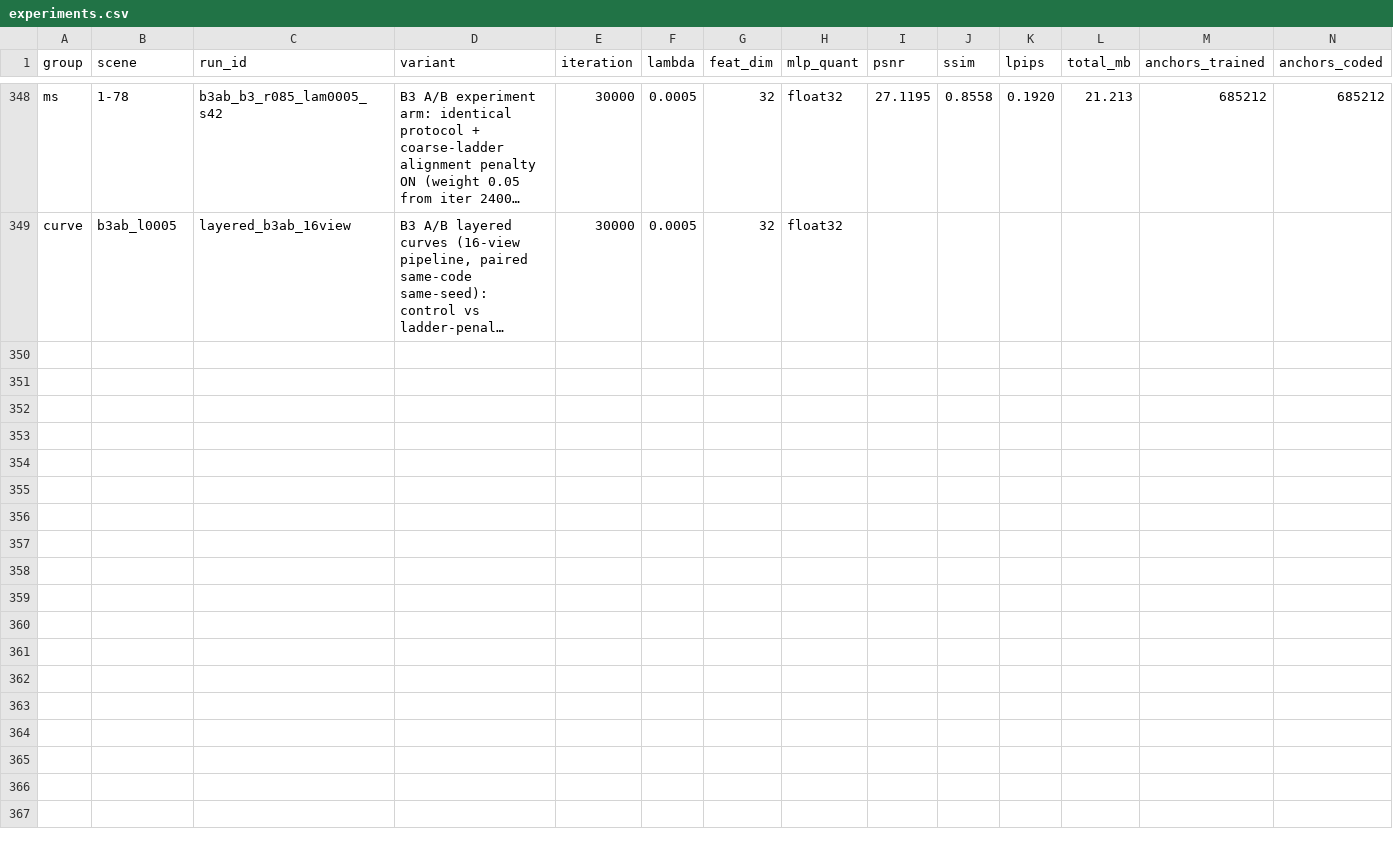
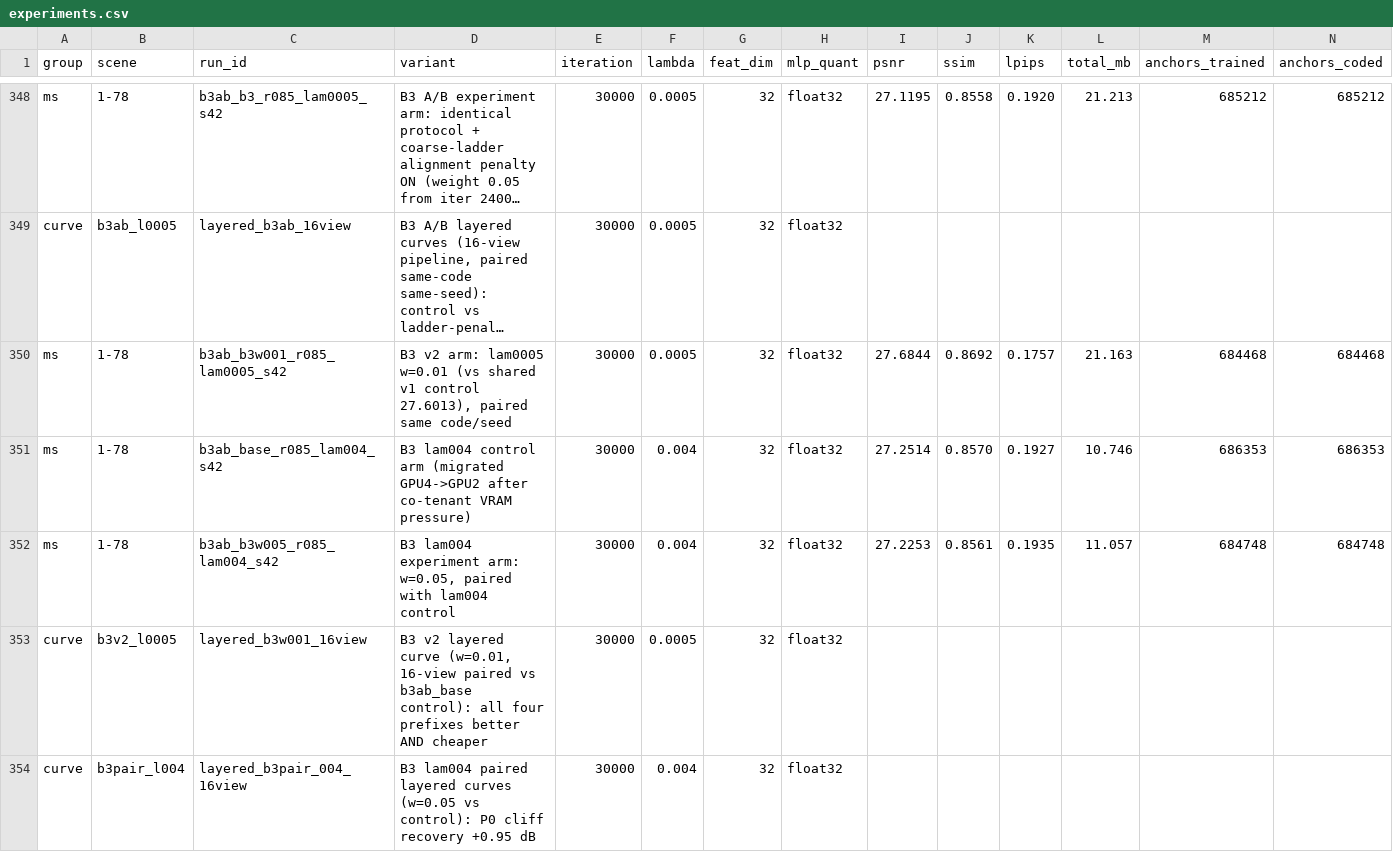
Before and after one commit to Gob1inBr0/DCCA-GS, a CSV file: docs/data/experiments.csv, drawn as a sheet; only a part is shown, gaps mark what is left out; long unchanged cells end in …; rows hold the shown columns only; the diff names each change by its address in the sheet, - before the commit and + after, or states it on an @@ line.

Commit message:
B3 VERDICT: both gates PASSED — lam0005 P0 +0.245/full +0.083 (w=0.01), lam004 P0 +0.95 on 12dB cliff/full -0.026 (w=0.05); adopted as progressive training component

```diff
--- a/docs/data/experiments.csv
+++ b/docs/data/experiments.csv
+row 350: ms | 1-78 | b3ab_b3w001_r085_lam0005_s42 | B3 v2 arm: lam0005 w=0.01 (vs shared v1 control 27.6013), paired same code/seed | 30000 | 0.0005 | 32 | float32 | 27.6844 | 0.8692 | 0.1757 | 21.163 | 684468 | 684468
+row 351: ms | 1-78 | b3ab_base_r085_lam004_s42 | B3 lam004 control arm (migrated GPU4->GPU2 after co-tenant VRAM pressure) | 30000 | 0.004 | 32 | float32 | 27.2514 | 0.8570 | 0.1927 | 10.746 | 686353 | 686353
+row 352: ms | 1-78 | b3ab_b3w005_r085_lam004_s42 | B3 lam004 experiment arm: w=0.05, paired with lam004 control | 30000 | 0.004 | 32 | float32 | 27.2253 | 0.8561 | 0.1935 | 11.057 | 684748 | 684748
+row 353: curve | b3v2_l0005 | layered_b3w001_16view | B3 v2 layered curve (w=0.01, 16-view paired vs b3ab_base control): all four prefixes better AND cheaper | 30000 | 0.0005 | 32 | float32
+row 354: curve | b3pair_l004 | layered_b3pair_004_16view | B3 lam004 paired layered curves (w=0.05 vs control): P0 cliff recovery +0.95 dB | 30000 | 0.004 | 32 | float32
```
Also changed, not shown: 1 other file.
